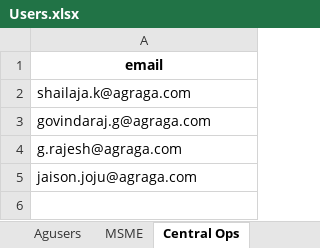
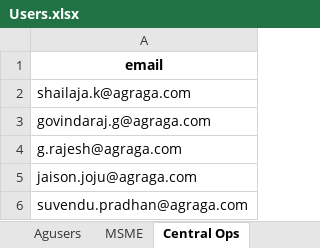
Before and after one commit to Ayyanagouda006/MSME-Shipment-Tracker, an Excel workbook: data/Users.xlsx, sheet Central Ops, drawn as a sheet; values as stored, in another font and other column widths than the file's, no borders; the diff names each change by its address in the sheet, - before the commit and + after, or states it on an @@ line.

```diff
--- a/data/Users.xlsx (sheet Central Ops)
+++ b/data/Users.xlsx (sheet Central Ops)
+row 6: suvendu.pradhan@agraga.com
```
Also changed, not shown: sheet Agusers, data/report.xlsx, 3 other files.
